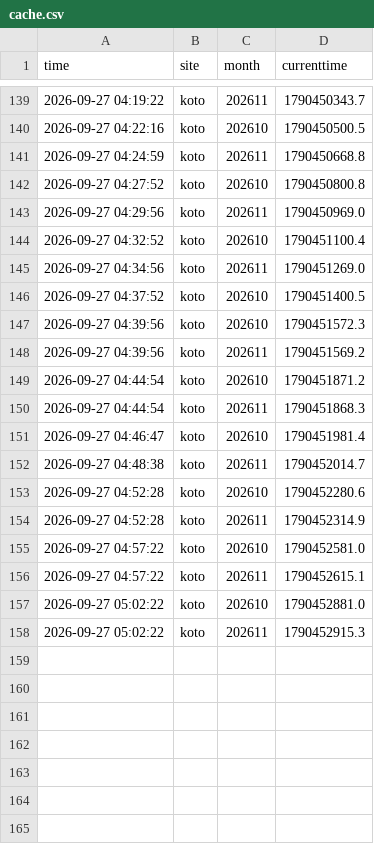
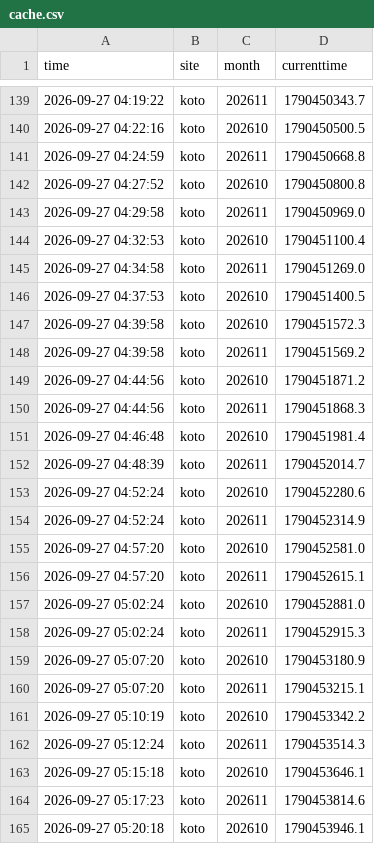
Before and after one commit to Juno264/menkyo-watch, a CSV file: data/cache.csv, drawn as a sheet; only a part is shown, gaps mark what is left out.

```diff
--- a/data/cache.csv
+++ b/data/cache.csv
@@ -142,17 +142,24 @@ time,site,month,currenttime
 2026-09-27 04:27:52,koto,202610,1790450800.8
-2026-09-27 04:29:56,koto,202611,1790450969.0
-2026-09-27 04:32:52,koto,202610,1790451100.4
-2026-09-27 04:34:56,koto,202611,1790451269.0
-2026-09-27 04:37:52,koto,202610,1790451400.5
-2026-09-27 04:39:56,koto,202610,1790451572.3
-2026-09-27 04:39:56,koto,202611,1790451569.2
-2026-09-27 04:44:54,koto,202610,1790451871.2
-2026-09-27 04:44:54,koto,202611,1790451868.3
-2026-09-27 04:46:47,koto,202610,1790451981.4
-2026-09-27 04:48:38,koto,202611,1790452014.7
-2026-09-27 04:52:28,koto,202610,1790452280.6
-2026-09-27 04:52:28,koto,202611,1790452314.9
-2026-09-27 04:57:22,koto,202610,1790452581.0
-2026-09-27 04:57:22,koto,202611,1790452615.1
-2026-09-27 05:02:22,koto,202610,1790452881.0
-2026-09-27 05:02:22,koto,202611,1790452915.3
+2026-09-27 04:29:58,koto,202611,1790450969.0
+2026-09-27 04:32:53,koto,202610,1790451100.4
+2026-09-27 04:34:58,koto,202611,1790451269.0
+2026-09-27 04:37:53,koto,202610,1790451400.5
+2026-09-27 04:39:58,koto,202610,1790451572.3
+2026-09-27 04:39:58,koto,202611,1790451569.2
+2026-09-27 04:44:56,koto,202610,1790451871.2
+2026-09-27 04:44:56,koto,202611,1790451868.3
+2026-09-27 04:46:48,koto,202610,1790451981.4
+2026-09-27 04:48:39,koto,202611,1790452014.7
+2026-09-27 04:52:24,koto,202610,1790452280.6
+2026-09-27 04:52:24,koto,202611,1790452314.9
+2026-09-27 04:57:20,koto,202610,1790452581.0
+2026-09-27 04:57:20,koto,202611,1790452615.1
+2026-09-27 05:02:24,koto,202610,1790452881.0
+2026-09-27 05:02:24,koto,202611,1790452915.3
+2026-09-27 05:07:20,koto,202610,1790453180.9
+2026-09-27 05:07:20,koto,202611,1790453215.1
+2026-09-27 05:10:19,koto,202610,1790453342.2
+2026-09-27 05:12:24,koto,202611,1790453514.3
+2026-09-27 05:15:18,koto,202610,1790453646.1
+2026-09-27 05:17:23,koto,202611,1790453814.6
+2026-09-27 05:20:18,koto,202610,1790453946.1
```
Also changed, not shown: data/scans.csv, 1 other file.
